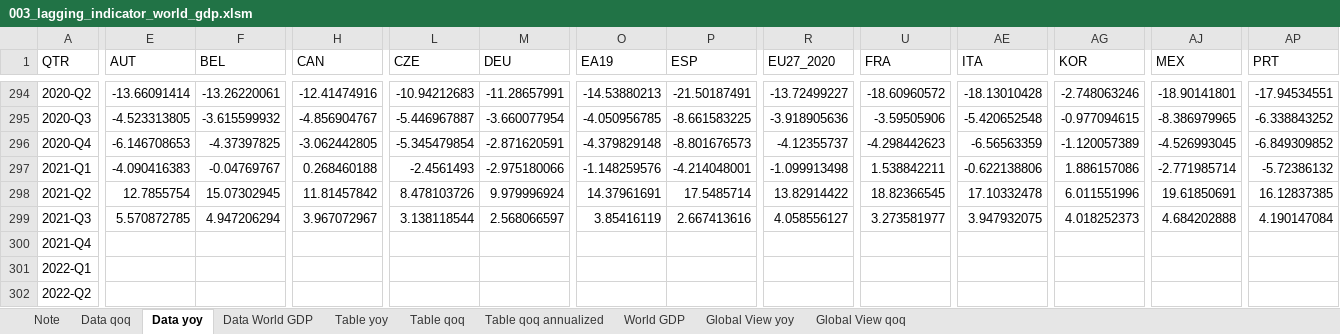
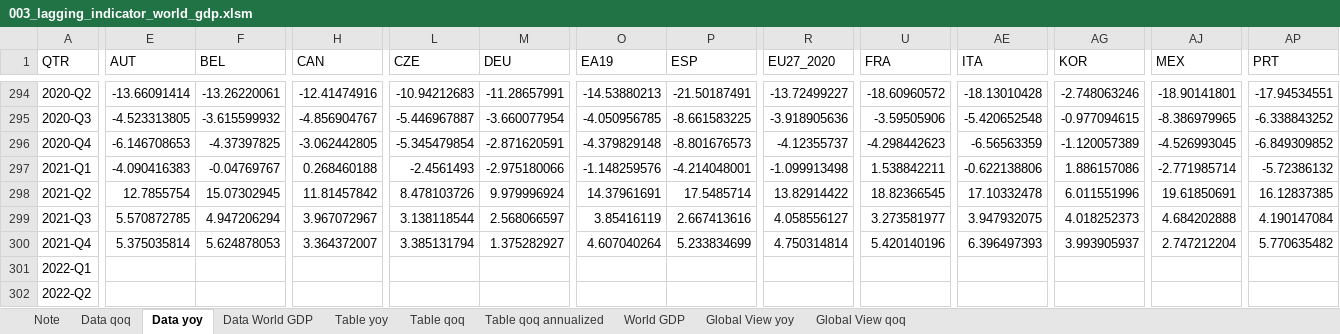
Before and after one commit to markjm5/portfoliomanagement, an Excel workbook: trading_excel_files/01_lagging_coincident_indicators/003_lagging_indicator_world_gdp.xlsm, sheet Data yoy, drawn as a sheet; only a part is shown, gaps mark what is left out; values as stored, in another font and other column widths than the file's, no borders; the diff covers the shown part only; the diff names each change by its address in the sheet, - before the commit and + after, or states it on an @@ line.

```diff
--- a/trading_excel_files/01_lagging_coincident_indicators/003_lagging_indicator_world_gdp.xlsm (sheet Data yoy)
+++ b/trading_excel_files/01_lagging_coincident_indicators/003_lagging_indicator_world_gdp.xlsm (sheet Data yoy)
-E300 (AUT): (empty)
+E300 (AUT): 5.375035814
-F300 (BEL): (empty)
+F300 (BEL): 5.624878053
-H300 (CAN): (empty)
+H300 (CAN): 3.364372007
-L300 (CZE): (empty)
+L300 (CZE): 3.385131794
-M300 (DEU): (empty)
+M300 (DEU): 1.375282927
-O300 (EA19): (empty)
+O300 (EA19): 4.607040264
-P300 (ESP): (empty)
+P300 (ESP): 5.233834699
-R300 (EU27_2020): (empty)
+R300 (EU27_2020): 4.750314814
-U300 (FRA): (empty)
+U300 (FRA): 5.420140196
-AE300 (ITA): (empty)
+AE300 (ITA): 6.396497393
-AG300 (KOR): (empty)
+AG300 (KOR): 3.993905937
-AJ300 (MEX): (empty)
+AJ300 (MEX): 2.747212204
-AP300 (PRT): (empty)
+AP300 (PRT): 5.770635482
```
Also changed, not shown: 2 edited cells elsewhere in this sheet, sheet Table yoy, sheet Table qoq, sheet Table qoq annualized, sheet Global View qoq, sheet Global View yoy, sheet World GDP, 1 more sheet, hidden cells, charts or pictures.
